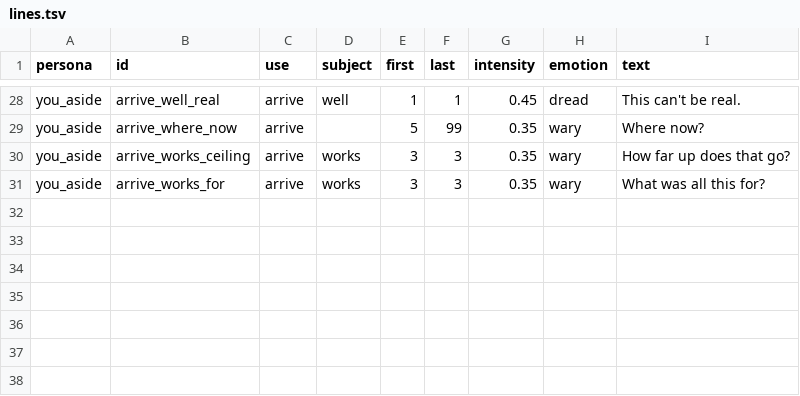
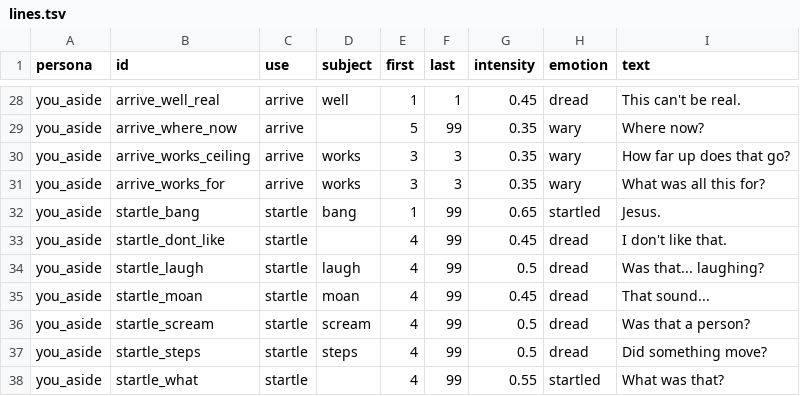
Before and after one commit to natchster/liminal-game, a TSV file: crates/game/assets/voice/lines.tsv, drawn as a sheet; only a part is shown, gaps mark what is left out.

```diff
--- a/crates/game/assets/voice/lines.tsv
+++ b/crates/game/assets/voice/lines.tsv
@@ -31 +31,8 @@ you_aside	arrive_works_ceiling	arrive	works	3	3	0.35	wary	How far up does that g
 you_aside	arrive_works_for	arrive	works	3	3	0.35	wary	What was all this for?
+you_aside	startle_bang	startle	bang	1	99	0.65	startled	Jesus.
+you_aside	startle_dont_like	startle		4	99	0.45	dread	I don't like that.
+you_aside	startle_laugh	startle	laugh	4	99	0.5	dread	Was that... laughing?
+you_aside	startle_moan	startle	moan	4	99	0.45	dread	That sound...
+you_aside	startle_scream	startle	scream	4	99	0.5	dread	Was that a person?
+you_aside	startle_steps	startle	steps	4	99	0.5	dread	Did something move?
+you_aside	startle_what	startle		4	99	0.55	startled	What was that?
```
Also changed, not shown: 18 other files.
